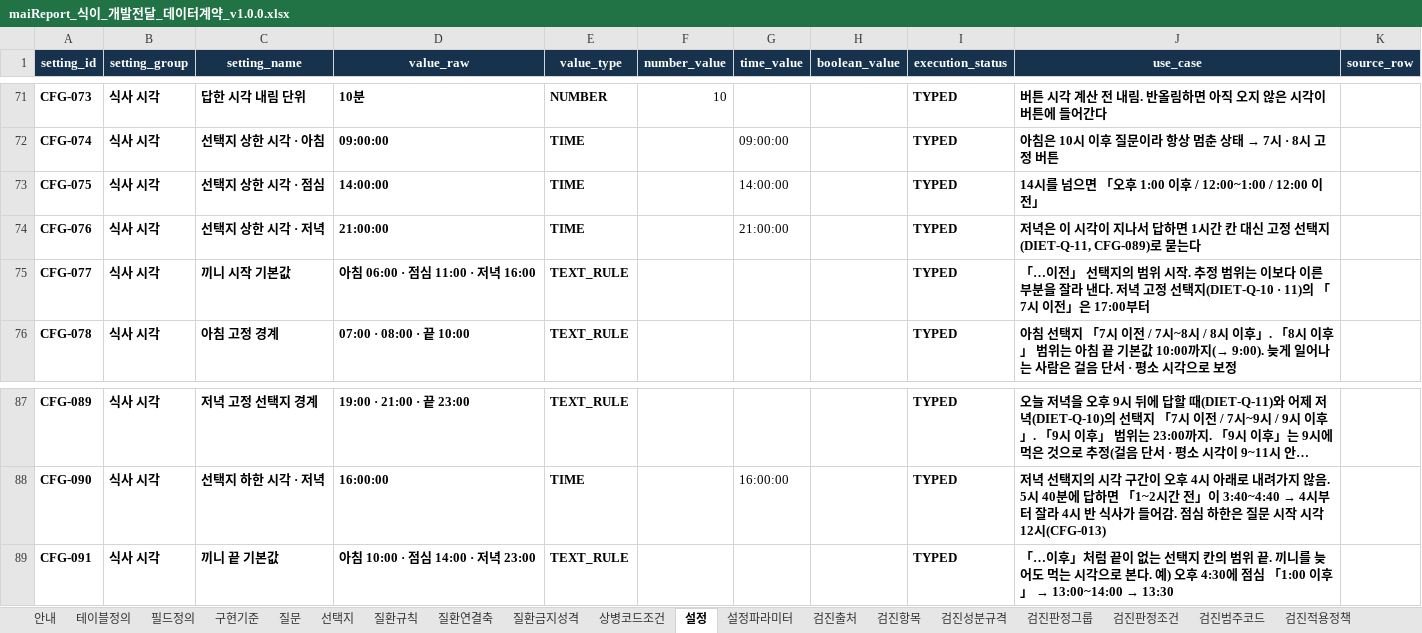
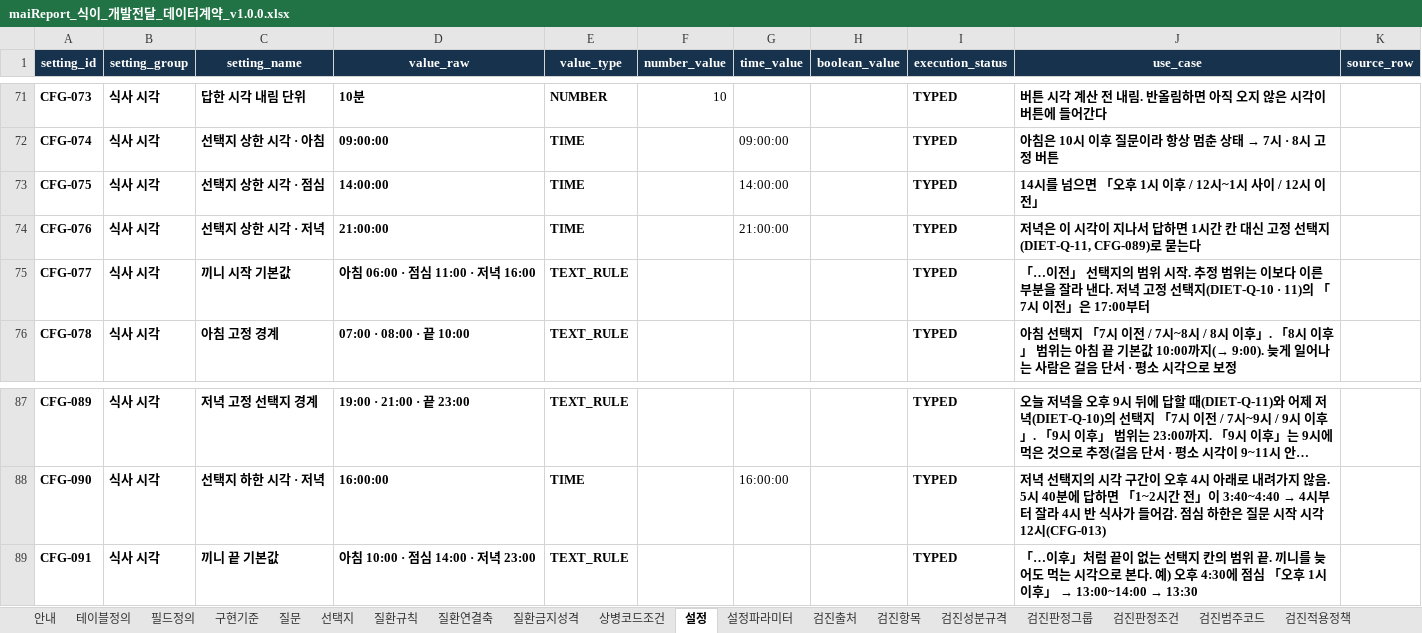
Before and after one commit to srleeinkorea/Project_maiReport, an Excel workbook: docs/엔진/식이/maiReport_식이_개발전달_데이터계약_v1.0.0.xlsx, sheet 설정, drawn as a sheet; only a part is shown, gaps mark what is left out; long unchanged cells end in …; values as stored, in another font and other column widths than the file's, no borders; table styles not drawn; the diff names each change by its address in the sheet, - before the commit and + after, or states it on an @@ line.

```diff
--- a/docs/엔진/식이/maiReport_식이_개발전달_데이터계약_v1.0.0.xlsx (sheet 설정)
+++ b/docs/엔진/식이/maiReport_식이_개발전달_데이터계약_v1.0.0.xlsx (sheet 설정)
-J73 (use_case): 14시를 넘으면 「오후 1:00 이후 / 12:00~1:00 / 12:00 이전」
+J73 (use_case): 14시를 넘으면 「오후 1시 이후 / 12시~1시 사이 / 12시 이전」
-J89 (use_case): …점심 「1:00 이후」…
+J89 (use_case): …점심 「오후 1시 이후」…
```
Also changed, not shown: sheet 선택지, docs/엔진/식이/maiReport_식이_참조설정데이터_v1.0.0.xlsx, docs/엔진/코칭목표/지식DB/maiReport_지식DB_자가응답질문_선택지_v1.0.0.xlsx, 23 other files.
